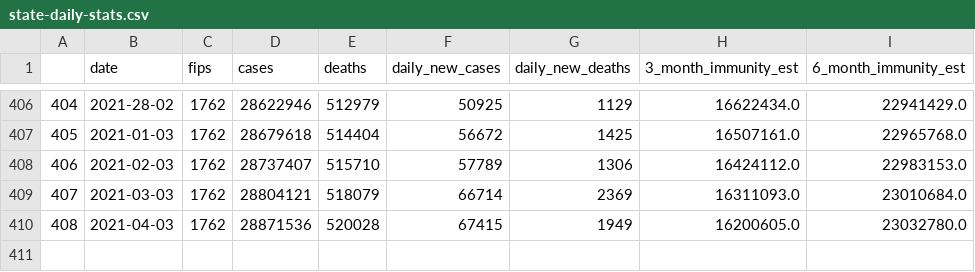
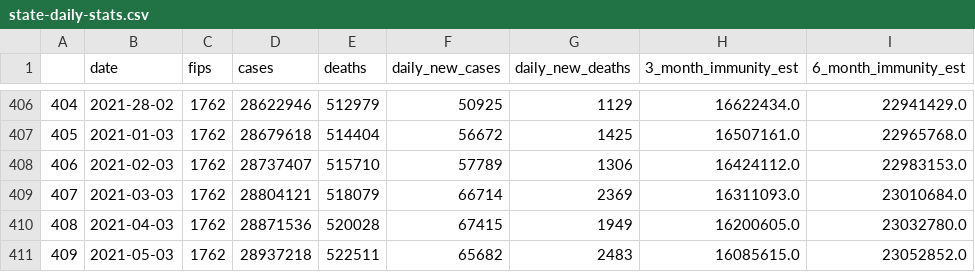
Before and after one commit to CCom20/covid-ml-application, a CSV file: data/state-daily-stats.csv, drawn as a sheet; only a part is shown, gaps mark what is left out; the diff names each change by its address in the sheet, - before the commit and + after, or states it on an @@ line.

```diff
--- a/data/state-daily-stats.csv
+++ b/data/state-daily-stats.csv
+row 411: 409 | 2021-05-03 | 1762 | 28937218 | 522511 | 65682 | 2483 | 16085615.0 | 23052852.0
```
Also changed, not shown: data/cdc-vaccine-data.csv, data/us-covid-data.csv, 3 other files.
